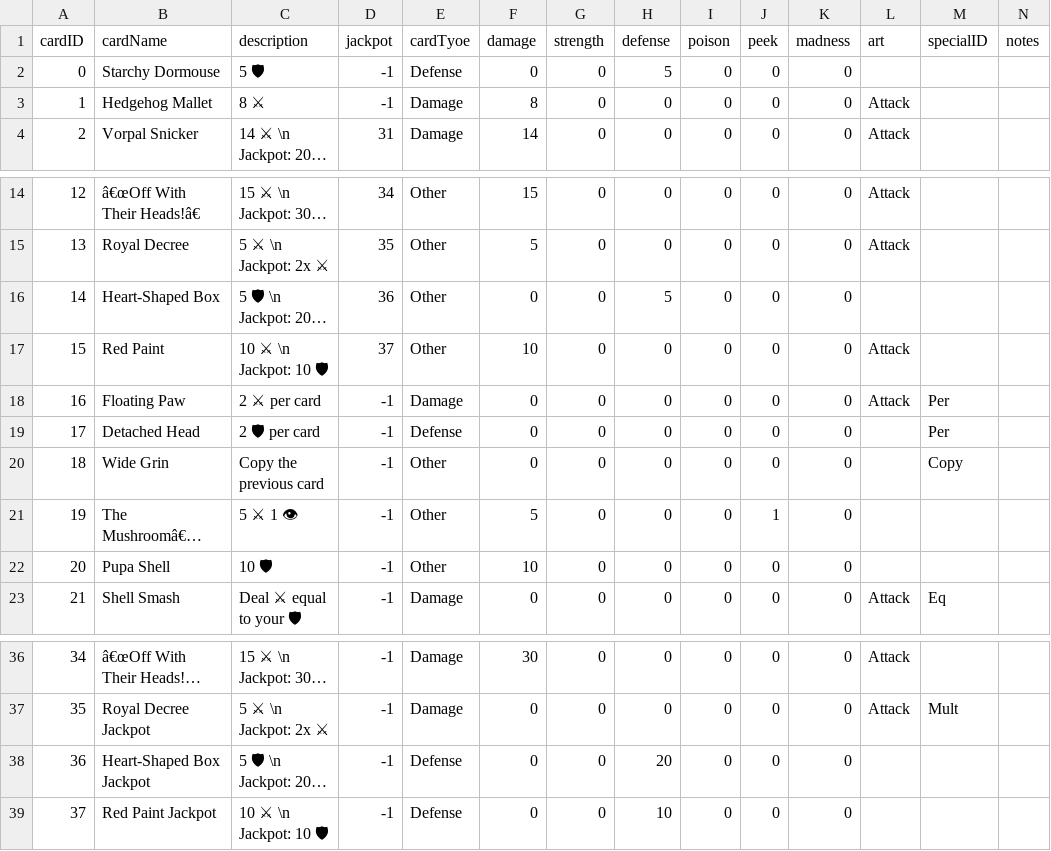
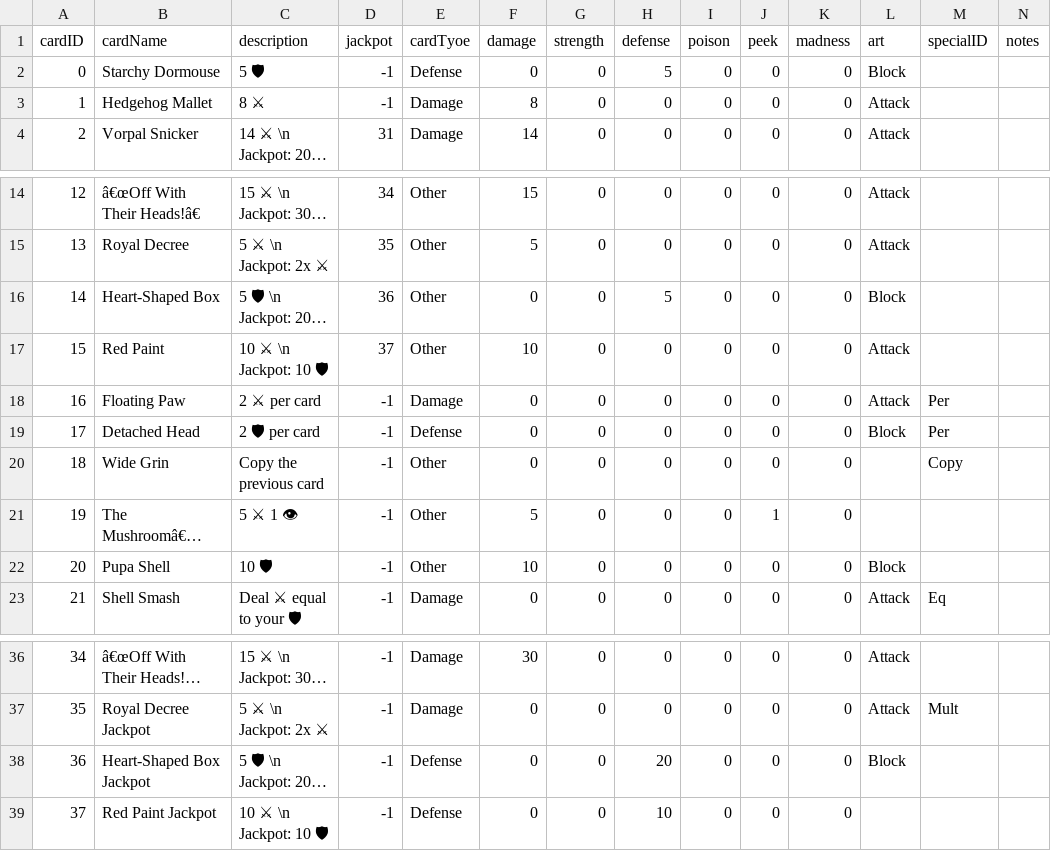
Before and after one commit to Spectra407/Project-GDM, a CSV file: Assets/StreamingAssets/card-db.csv, drawn as a sheet; only a part is shown, gaps mark what is left out; long unchanged cells end in …; the diff names each change by its address in the sheet, - before the commit and + after, or states it on an @@ line.

Commit message:
Added Block art

```diff
--- a/Assets/StreamingAssets/card-db.csv
+++ b/Assets/StreamingAssets/card-db.csv
-L2 (art): (empty)
+L2 (art): Block
-L16 (art): (empty)
+L16 (art): Block
-L19 (art): (empty)
+L19 (art): Block
-L22 (art): (empty)
+L22 (art): Block
-L38 (art): (empty)
+L38 (art): Block
```
Also changed, not shown: 2 other files.
